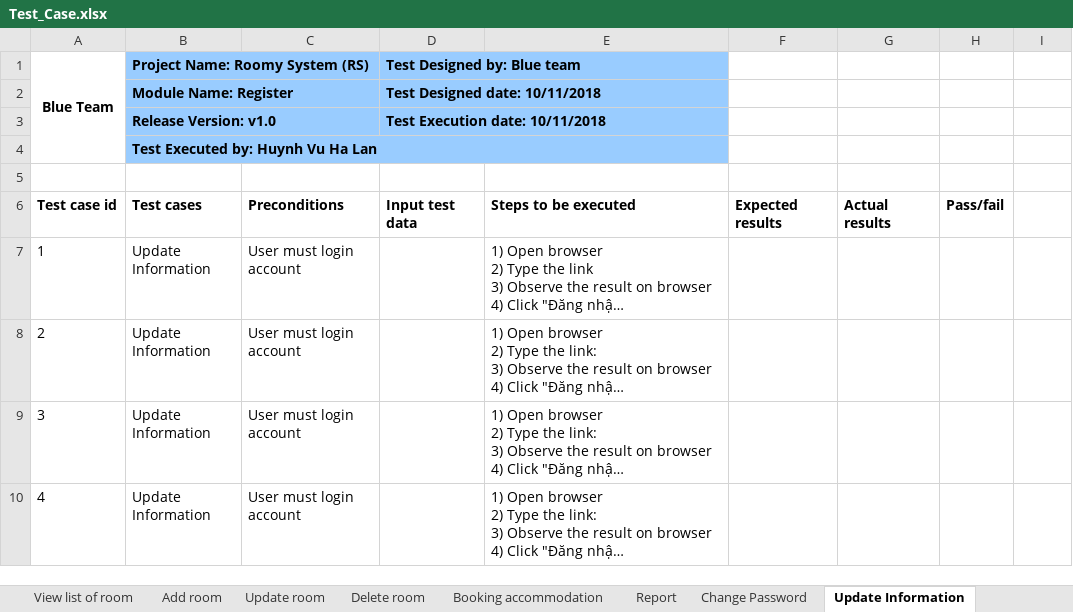
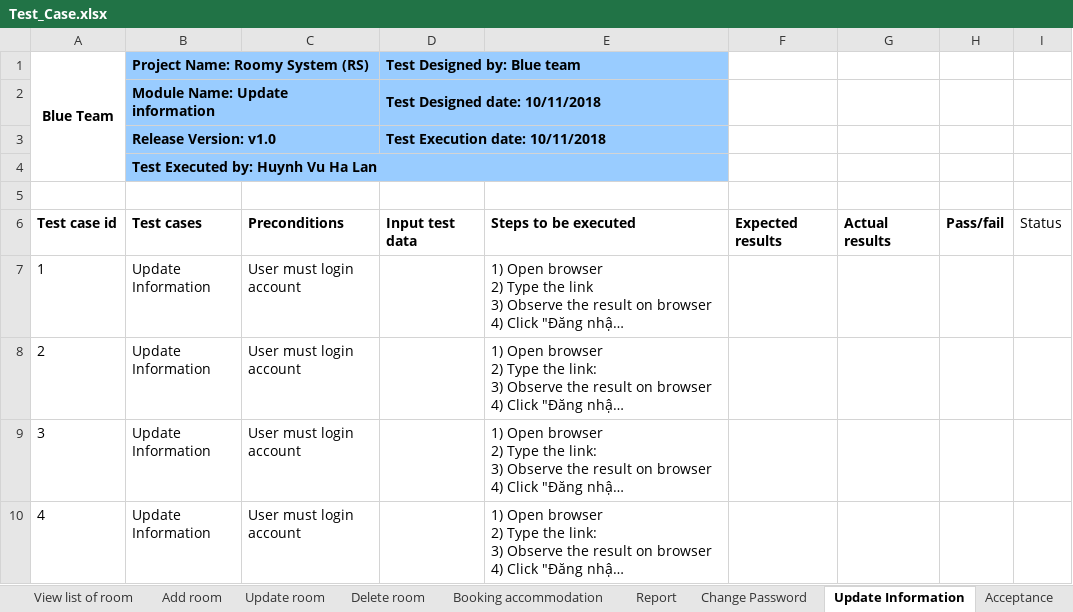
Before and after one commit to quocle28297/Captone1, an Excel workbook: Document/7.Testing/Test_Case.xlsx, sheet Update Information, drawn as a sheet; only a part is shown; long unchanged cells end in …; values as stored, in another font and other column widths than the file's, no borders; the diff names each change by its address in the sheet, - before the commit and + after, or states it on an @@ line.

```diff
--- a/Document/7.Testing/Test_Case.xlsx (sheet Update Information)
+++ b/Document/7.Testing/Test_Case.xlsx (sheet Update Information)
+sheet tab: Acceptance
-B2 (Project Name: Roomy System (RS)): Module Name: Register
+B2 (Project Name: Roomy System (RS)): Module Name: Update information
-I6: (empty)
+I6: Status
```
Also changed, not shown: sheet Report, sheet View accomodation, sheet Change Password, other sheet tabs.
